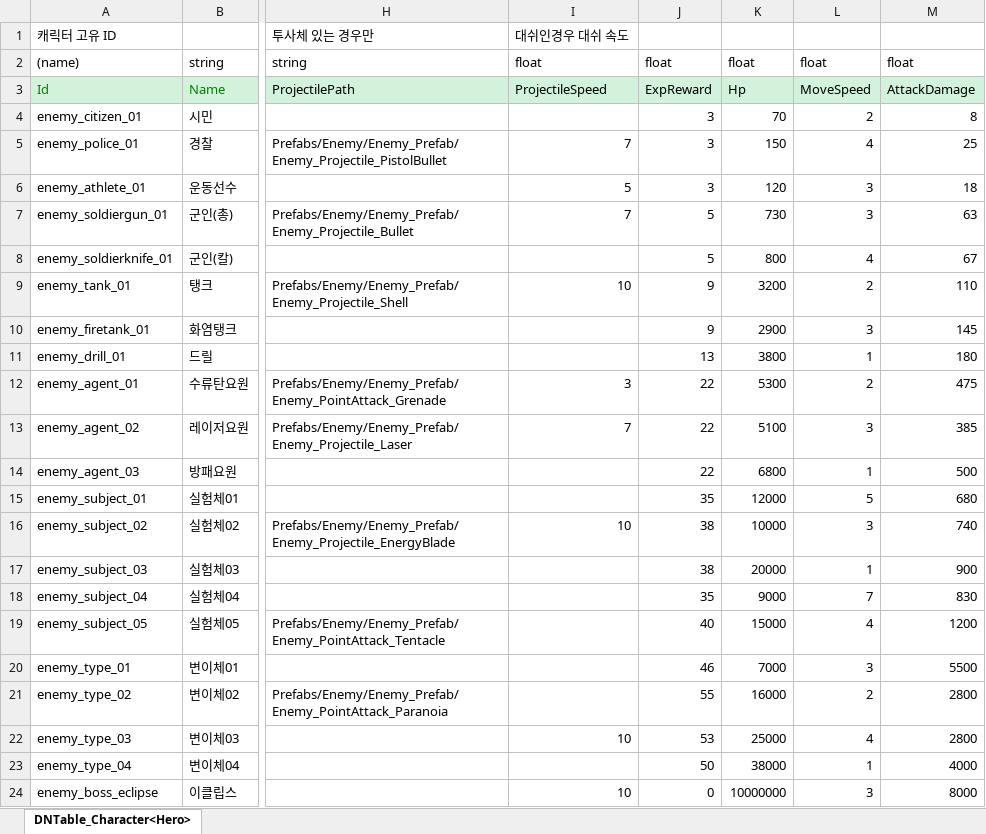
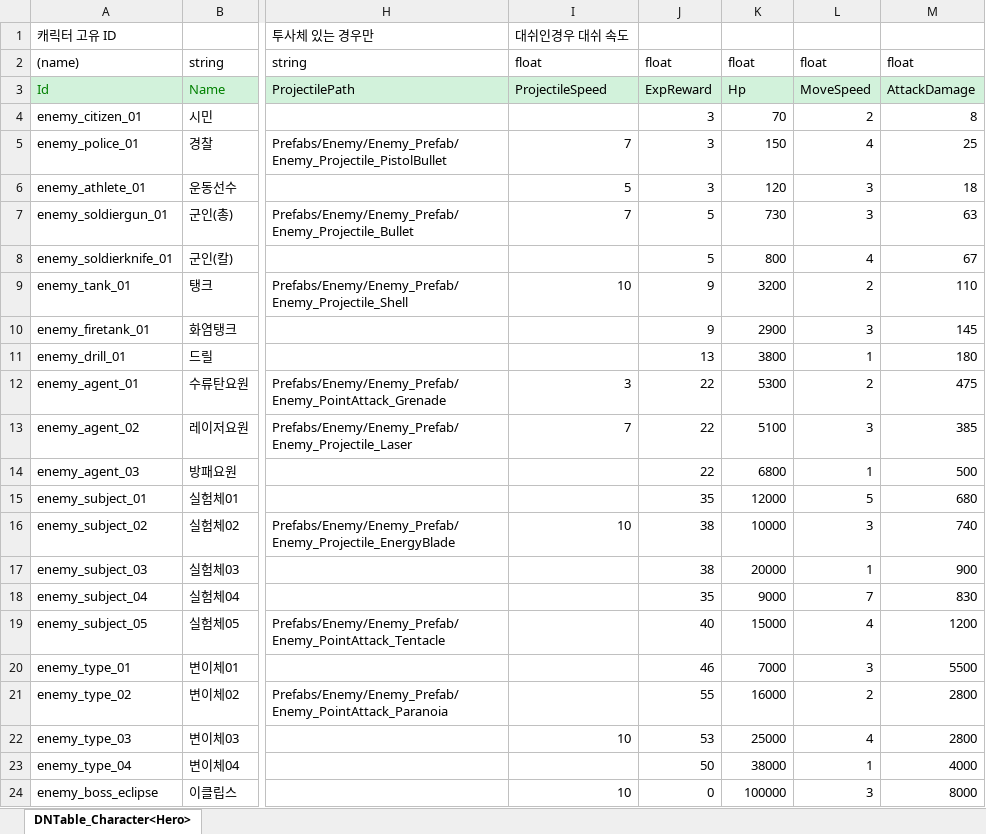
Before and after one commit to AxoSym2/2DMainProject, an Excel workbook: JsonConverter/ExcelFiles/Enemy.xlsx, sheet DNTable_Character<Hero>, drawn as a sheet; only a part is shown, gaps mark what is left out; values as stored, in another font and other column widths than the file's, no borders; the diff names each change by its address in the sheet, - before the commit and + after, or states it on an @@ line.

```diff
--- a/JsonConverter/ExcelFiles/Enemy.xlsx (sheet DNTable_Character<Hero>)
+++ b/JsonConverter/ExcelFiles/Enemy.xlsx (sheet DNTable_Character<Hero>)
-K24: 10000000
+K24: 100000
```
Also changed, not shown: JsonConverter/ExcelFiles/PlayerUnit.xlsx, JsonConverter/ExcelFiles/Skill.xlsx, 9 other files.
